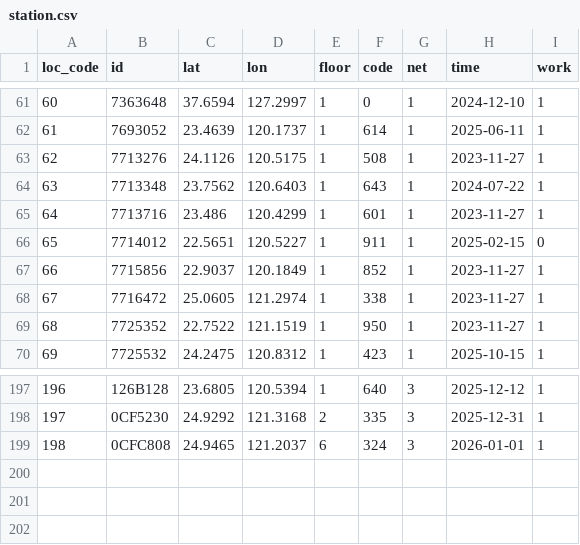
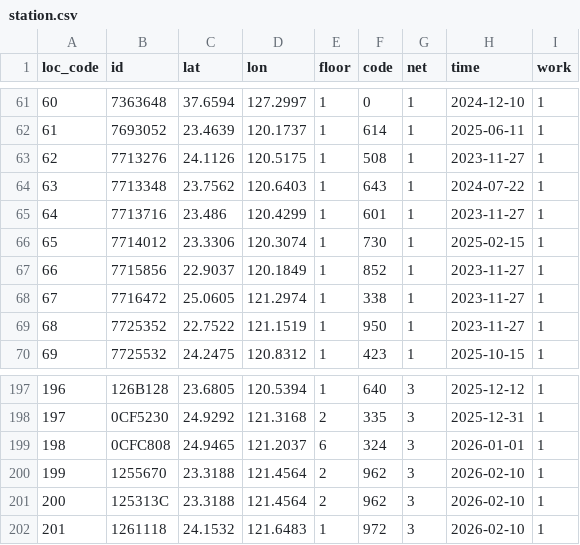
Before and after one commit to ExpTechTW/API, a CSV file: resource/station.csv, drawn as a sheet; only a part is shown, gaps mark what is left out.

```diff
--- a/resource/station.csv
+++ b/resource/station.csv
@@ -65,3 +65,3 @@ loc_code,id,lat,lon,floor,code,net,time,work
 64,7713716,23.486,120.4299,1,601,1,2023-11-27,1
-65,7714012,22.5651,120.5227,1,911,1,2025-02-15,0
+65,7714012,23.3306,120.3074,1,730,1,2025-02-15,1
 66,7715856,22.9037,120.1849,1,852,1,2023-11-27,1
@@ -199 +199,4 @@ loc_code,id,lat,lon,floor,code,net,time,work
 198,0CFC808,24.9465,121.2037,6,324,3,2026-01-01,1
+199,1255670,23.3188,121.4564,2,962,3,2026-02-10,1
+200,125313C,23.3188,121.4564,2,962,3,2026-02-10,1
+201,1261118,24.1532,121.6483,1,972,3,2026-02-10,1
```
